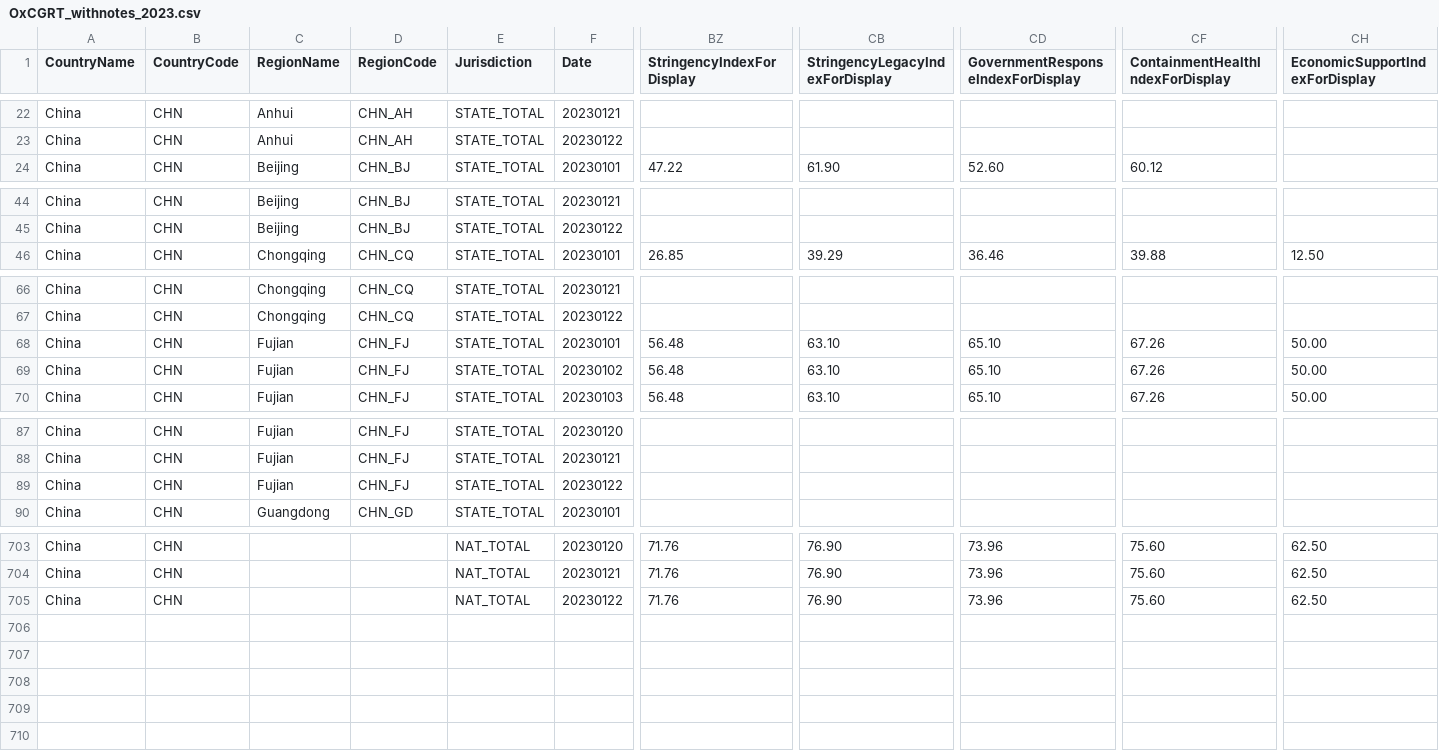
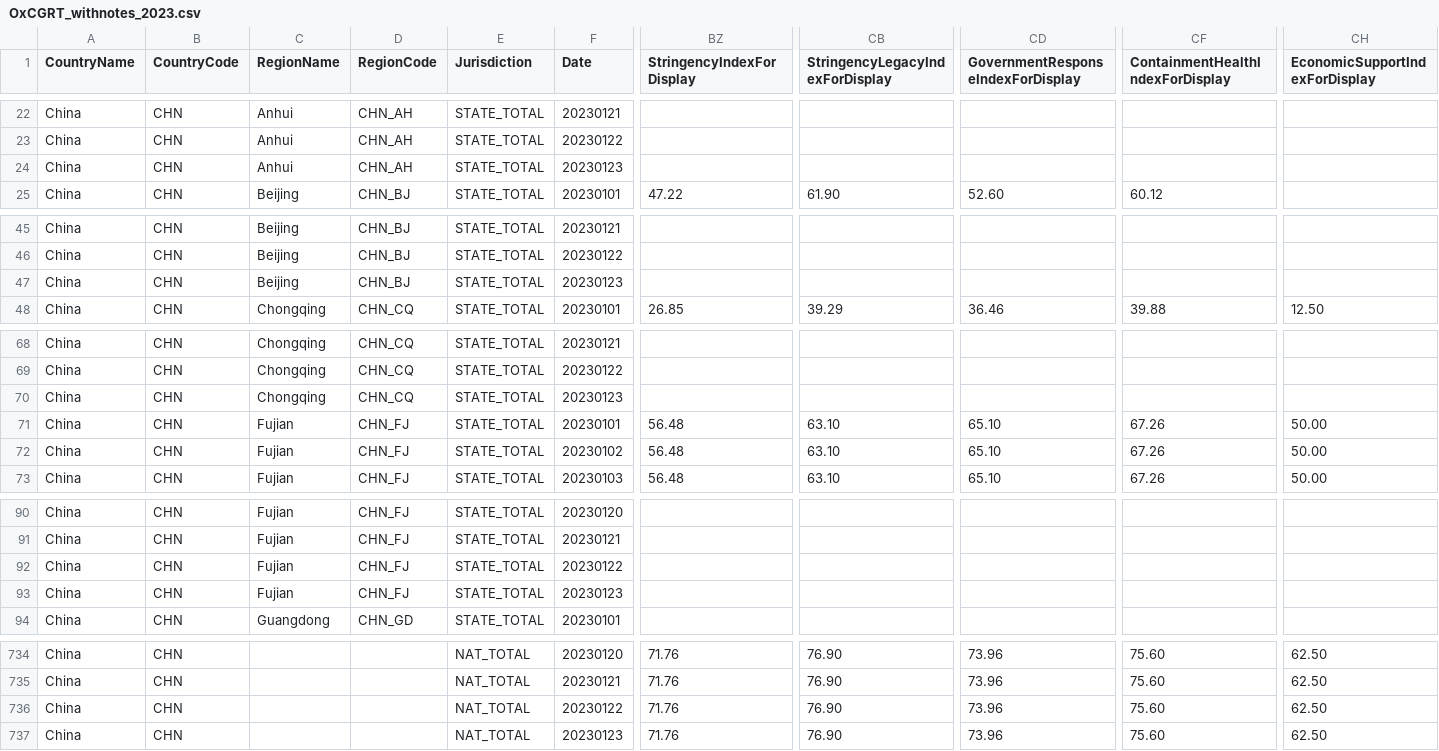
Before and after one commit to OxCGRT/covid-policy-tracker-legacy, a CSV file: legacy_data_202207/OxCGRT_withnotes_2023.csv, drawn as a sheet; only a part is shown, gaps mark what is left out; rows hold the shown columns only; the diff covers the shown part only; the diff names each change by its address in the sheet, - before the commit and + after, or states it on an @@ line.

```diff
--- a/legacy_data_202207/OxCGRT_withnotes_2023.csv
+++ b/legacy_data_202207/OxCGRT_withnotes_2023.csv
+row 24: China | CHN | Anhui | CHN_AH | STATE_TOTAL | 20230123
+row 47: China | CHN | Beijing | CHN_BJ | STATE_TOTAL | 20230123
+row 70: China | CHN | Chongqing | CHN_CQ | STATE_TOTAL | 20230123
+row 93: China | CHN | Fujian | CHN_FJ | STATE_TOTAL | 20230123
+row 737: China | CHN |  |  | NAT_TOTAL | 20230123 | 71.76 | 76.90 | 73.96 | 75.60 | 62.50
```
Also changed, not shown: 27 added rows elsewhere in this file.
